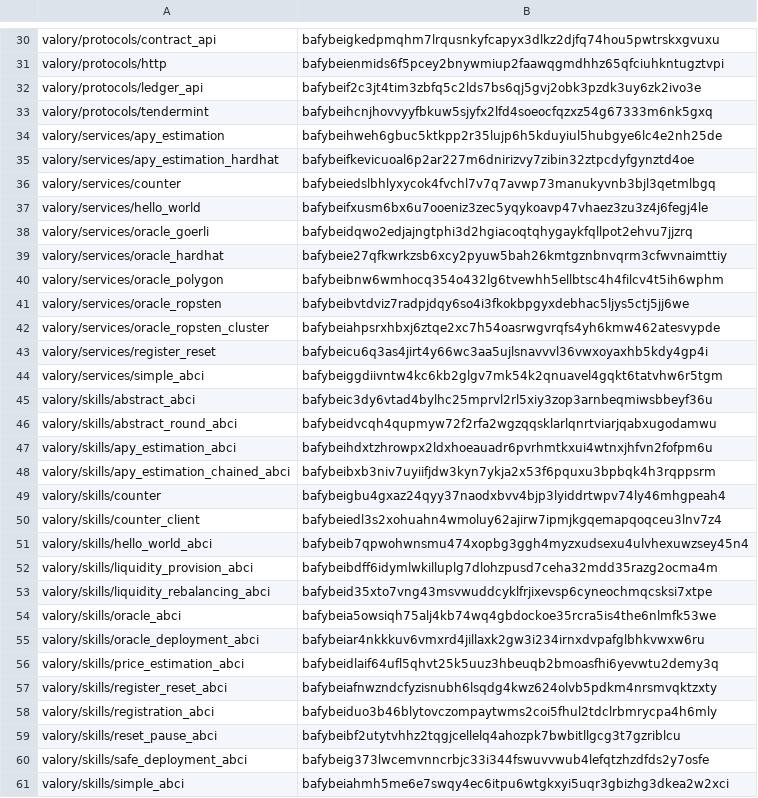
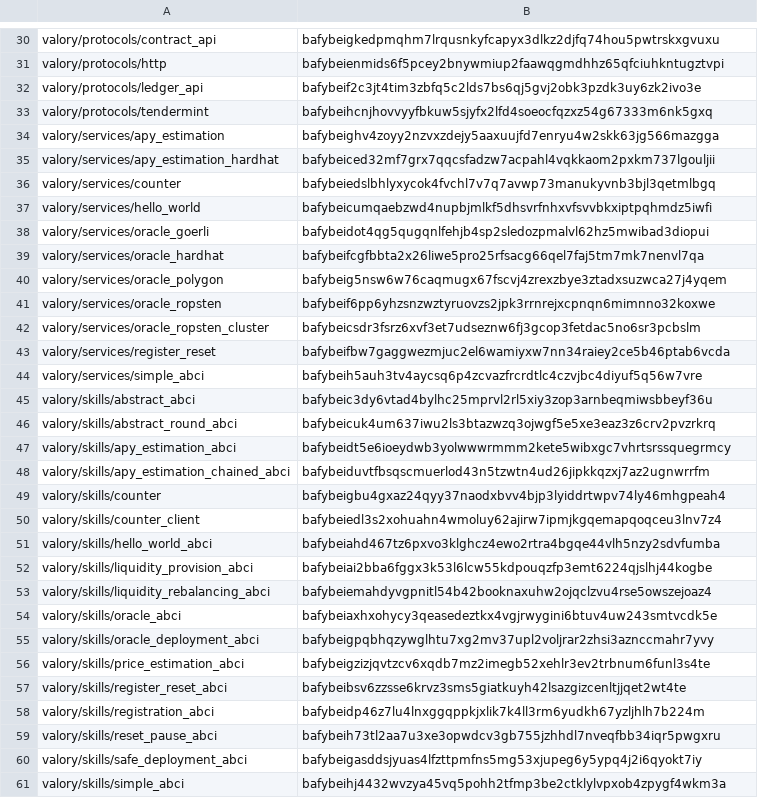
Before and after one commit to valory-xyz/open-autonomy, a CSV file: packages/hashes.csv, drawn as a sheet; only a part is shown, gaps mark what is left out; the diff covers the shown part only.

```diff
--- a/packages/hashes.csv
+++ b/packages/hashes.csv
@@ -33,29 +33,29 @@ valory/protocols/ledger_api,bafybeif2c3jt4tim3zbfq5c2lds7bs6qj5gvj2obk3pzdk3uy6z
 valory/protocols/tendermint,bafybeihcnjhovvyyfbkuw5sjyfx2lfd4soeocfqzxz54g67333m6nk5gxq
-valory/services/apy_estimation,bafybeihweh6gbuc5ktkpp2r35lujp6h5kduyiul5hubgye6lc4e2nh25de
-valory/services/apy_estimation_hardhat,bafybeifkevicuoal6p2ar227m6dnirizvy7zibin32ztpcdyfgynztd4oe
+valory/services/apy_estimation,bafybeighv4zoyy2nzvxzdejy5aaxuujfd7enryu4w2skk63jg566mazgga
+valory/services/apy_estimation_hardhat,bafybeiced32mf7grx7qqcsfadzw7acpahl4vqkkaom2pxkm737lgouljii
 valory/services/counter,bafybeiedslbhlyxycok4fvchl7v7q7avwp73manukyvnb3bjl3qetmlbgq
-valory/services/hello_world,bafybeifxusm6bx6u7ooeniz3zec5yqykoavp47vhaez3zu3z4j6fegj4le
-valory/services/oracle_goerli,bafybeidqwo2edjajngtphi3d2hgiacoqtqhygaykfqllpot2ehvu7jjzrq
-valory/services/oracle_hardhat,bafybeie27qfkwrkzsb6xcy2pyuw5bah26kmtgznbnvqrm3cfwvnaimttiy
-valory/services/oracle_polygon,bafybeibnw6wmhocq354o432lg6tvewhh5ellbtsc4h4filcv4t5ih6wphm
-valory/services/oracle_ropsten,bafybeibvtdviz7radpjdqy6so4i3fkokbpgyxdebhac5ljys5ctj5jj6we
-valory/services/oracle_ropsten_cluster,bafybeiahpsrxhbxj6ztqe2xc7h54oasrwgvrqfs4yh6kmw462atesvypde
-valory/services/register_reset,bafybeicu6q3as4jirt4y66wc3aa5ujlsnavvvl36vwxoyaxhb5kdy4gp4i
-valory/services/simple_abci,bafybeiggdiivntw4kc6kb2glgv7mk54k2qnuavel4gqkt6tatvhw6r5tgm
+valory/services/hello_world,bafybeicumqaebzwd4nupbjmlkf5dhsvrfnhxvfsvvbkxiptpqhmdz5iwfi
+valory/services/oracle_goerli,bafybeidot4qg5qugqnlfehjb4sp2sledozpmalvl62hz5mwibad3diopui
+valory/services/oracle_hardhat,bafybeifcgfbbta2x26liwe5pro25rfsacg66qel7faj5tm7mk7nenvl7qa
+valory/services/oracle_polygon,bafybeig5nsw6w76caqmugx67fscvj4zrexzbye3ztadxsuzwca27j4yqem
+valory/services/oracle_ropsten,bafybeif6pp6yhzsnzwztyruovzs2jpk3rrnrejxcpnqn6mimnno32koxwe
+valory/services/oracle_ropsten_cluster,bafybeicsdr3fsrz6xvf3et7udseznw6fj3gcop3fetdac5no6sr3pcbslm
+valory/services/register_reset,bafybeifbw7gaggwezmjuc2el6wamiyxw7nn34raiey2ce5b46ptab6vcda
+valory/services/simple_abci,bafybeih5auh3tv4aycsq6p4zcvazfrcrdtlc4czvjbc4diyuf5q56w7vre
 valory/skills/abstract_abci,bafybeic3dy6vtad4bylhc25mprvl2rl5xiy3zop3arnbeqmiwsbbeyf36u
-valory/skills/abstract_round_abci,bafybeidvcqh4qupmyw72f2rfa2wgzqqsklarlqnrtviarjqabxugodamwu
-valory/skills/apy_estimation_abci,bafybeihdxtzhrowpx2ldxhoeauadr6pvrhmtkxui4wtnxjhfvn2fofpm6u
-valory/skills/apy_estimation_chained_abci,bafybeibxb3niv7uyiifjdw3kyn7ykja2x53f6pquxu3bpbqk4h3rqppsrm
+valory/skills/abstract_round_abci,bafybeicuk4um637iwu2ls3btazwzq3ojwgf5e5xe3eaz3z6crv2pvzrkrq
+valory/skills/apy_estimation_abci,bafybeidt5e6ioeydwb3yolwwwrmmm2kete5wibxgc7vhrtsrssquegrmcy
+valory/skills/apy_estimation_chained_abci,bafybeiduvtfbsqscmuerlod43n5tzwtn4ud26jipkkqzxj7az2ugnwrrfm
 valory/skills/counter,bafybeigbu4gxaz24qyy37naodxbvv4bjp3lyiddrtwpv74ly46mhgpeah4
 valory/skills/counter_client,bafybeiedl3s2xohuahn4wmoluy62ajirw7ipmjkgqemapqoqceu3lnv7z4
-valory/skills/hello_world_abci,bafybeib7qpwohwnsmu474xopbg3ggh4myzxudsexu4ulvhexuwzsey45n4
-valory/skills/liquidity_provision_abci,bafybeibdff6idymlwkilluplg7dlohzpusd7ceha32mdd35razg2ocma4m
-valory/skills/liquidity_rebalancing_abci,bafybeid35xto7vng43msvwuddcyklfrjixevsp6cyneochmqcsksi7xtpe
-valory/skills/oracle_abci,bafybeia5owsiqh75alj4kb74wq4gbdockoe35rcra5is4the6nlmfk53we
-valory/skills/oracle_deployment_abci,bafybeiar4nkkkuv6vmxrd4jillaxk2gw3i234irnxdvpafglbhkvwxw6ru
-valory/skills/price_estimation_abci,bafybeidlaif64ufl5qhvt25k5uuz3hbeuqb2bmoasfhi6yevwtu2demy3q
-valory/skills/register_reset_abci,bafybeiafnwzndcfyzisnubh6lsqdg4kwz624olvb5pdkm4nrsmvqktzxty
-valory/skills/registration_abci,bafybeiduo3b46blytovczompaytwms2coi5fhul2tdclrbmrycpa4h6mly
-valory/skills/reset_pause_abci,bafybeibf2utytvhhz2tqgjcellelq4ahozpk7bwbitllgcg3t7gzriblcu
-valory/skills/safe_deployment_abci,bafybeig373lwcemvnncrbjc33i344fswuvvwub4lefqtzhzdfds2y7osfe
-valory/skills/simple_abci,bafybeiahmh5me6e7swqy4ec6itpu6wtgkxyi5uqr3gbizhg3dkea2w2xci
+valory/skills/hello_world_abci,bafybeiahd467tz6pxvo3klghcz4ewo2rtra4bgqe44vlh5nzy2sdvfumba
+valory/skills/liquidity_provision_abci,bafybeiai2bba6fggx3k53l6lcw55kdpouqzfp3emt6224qjslhj44kogbe
+valory/skills/liquidity_rebalancing_abci,bafybeiemahdyvgpnitl54b42booknaxuhw2ojqclzvu4rse5owszejoaz4
+valory/skills/oracle_abci,bafybeiaxhxohycy3qeasedeztkx4vgjrwygini6btuv4uw243smtvcdk5e
+valory/skills/oracle_deployment_abci,bafybeigpqbhqzywglhtu7xg2mv37upl2voljrar2zhsi3aznccmahr7yvy
+valory/skills/price_estimation_abci,bafybeigzizjqvtzcv6xqdb7mz2imegb52xehlr3ev2trbnum6funl3s4te
+valory/skills/register_reset_abci,bafybeibsv6zzsse6krvz3sms5giatkuyh42lsazgizcenltjjqet2wt4te
+valory/skills/registration_abci,bafybeidp46z7lu4lnxggqppkjxlik7k4ll3rm6yudkh67yzljhlh7b224m
+valory/skills/reset_pause_abci,bafybeih73tl2aa7u3xe3opwdcv3gb755jzhhdl7nveqfbb34iqr5pwgxru
+valory/skills/safe_deployment_abci,bafybeigasddsjyuas4lfzttpmfns5mg53xjupeg6y5ypq4j2i6qyokt7iy
+valory/skills/simple_abci,bafybeihj4432wvzya45vq5pohh2tfmp3be2ctklylvpxob4zpygf4wkm3a
```
Also changed, not shown: 11 edited cells elsewhere in this file, 40 other files.
